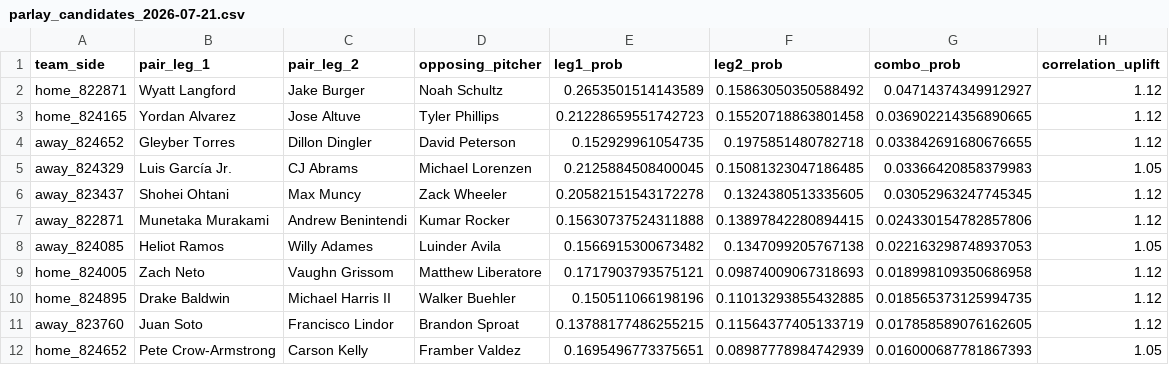
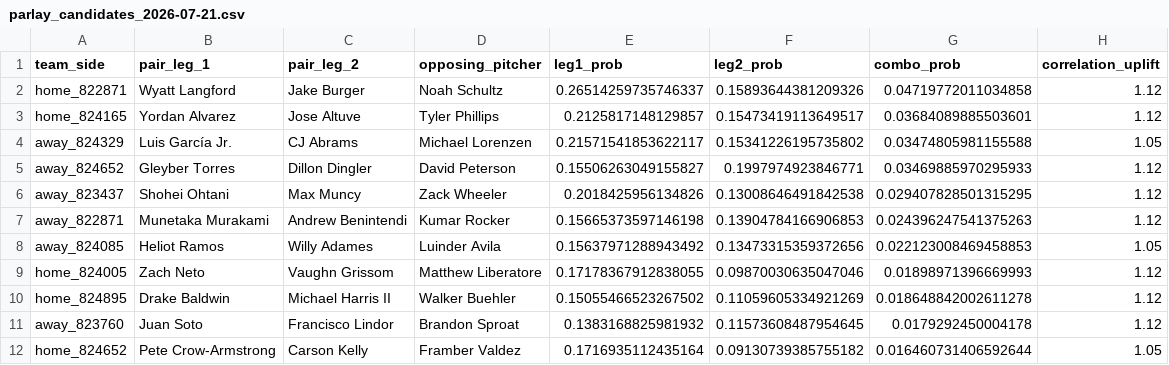
Before and after one commit to mochamoney420-sys/mlb_hr_handicapper, a CSV file: data/parlay_candidates_2026-07-21.csv, drawn as a sheet; only a part is shown; the diff covers the shown part only.

```diff
--- a/data/parlay_candidates_2026-07-21.csv
+++ b/data/parlay_candidates_2026-07-21.csv
@@ -1,12 +1,12 @@
 team_side,pair_leg_1,pair_leg_2,opposing_pitcher,leg1_prob,leg2_prob,combo_prob,correlation_uplift
-home_822871,Wyatt Langford,Jake Burger,Noah Schultz,0.2653501514143589,0.15863050350588492,0.04714374349912927,1.12
-home_824165,Yordan Alvarez,Jose Altuve,Tyler Phillips,0.21228659551742723,0.15520718863801458,0.036902214356890665,1.12
-away_824652,Gleyber Torres,Dillon Dingler,David Peterson,0.152929961054735,0.1975851480782718,0.033842691680676655,1.12
-away_824329,Luis García Jr.,CJ Abrams,Michael Lorenzen,0.2125884508400045,0.15081323047186485,0.03366420858379983,1.05
-away_823437,Shohei Ohtani,Max Muncy,Zack Wheeler,0.20582151543172278,0.1324380513335605,0.03052963247745345,1.12
-away_822871,Munetaka Murakami,Andrew Benintendi,Kumar Rocker,0.15630737524311888,0.13897842280894415,0.024330154782857806,1.12
-away_824085,Heliot Ramos,Willy Adames,Luinder Avila,0.1566915300673482,0.1347099205767138,0.022163298748937053,1.05
-home_824005,Zach Neto,Vaughn Grissom,Matthew Liberatore,0.1717903793575121,0.09874009067318693,0.018998109350686958,1.12
-home_824895,Drake Baldwin,Michael Harris II,Walker Buehler,0.150511066198196,0.11013293855432885,0.018565373125994735,1.12
-away_823760,Juan Soto,Francisco Lindor,Brandon Sproat,0.13788177486255215,0.11564377405133719,0.017858589076162605,1.12
-home_824652,Pete Crow-Armstrong,Carson Kelly,Framber Valdez,0.1695496773375651,0.08987778984742939,0.016000687781867393,1.05
+home_822871,Wyatt Langford,Jake Burger,Noah Schultz,0.26514259735746337,0.15893644381209326,0.04719772011034858,1.12
+home_824165,Yordan Alvarez,Jose Altuve,Tyler Phillips,0.2125817148129857,0.15473419113649517,0.03684089885503601,1.12
+away_824329,Luis García Jr.,CJ Abrams,Michael Lorenzen,0.21571541853622117,0.15341226195735802,0.03474805981155588,1.05
+away_824652,Gleyber Torres,Dillon Dingler,David Peterson,0.15506263049155827,0.1997974923846771,0.03469885970295933,1.12
+away_823437,Shohei Ohtani,Max Muncy,Zack Wheeler,0.2018425956134826,0.13008646491842538,0.029407828501315295,1.12
+away_822871,Munetaka Murakami,Andrew Benintendi,Kumar Rocker,0.15665373597146198,0.13904784166906853,0.024396247541375263,1.12
+away_824085,Heliot Ramos,Willy Adames,Luinder Avila,0.15637971288943492,0.13473315359372656,0.022123008469458853,1.05
+home_824005,Zach Neto,Vaughn Grissom,Matthew Liberatore,0.17178367912838055,0.09870030635047046,0.01898971396669993,1.12
+home_824895,Drake Baldwin,Michael Harris II,Walker Buehler,0.15055466523267502,0.11059605334921269,0.018648842002611278,1.12
+away_823760,Juan Soto,Francisco Lindor,Brandon Sproat,0.1383168825981932,0.11573608487954645,0.0179292450004178,1.12
+home_824652,Pete Crow-Armstrong,Carson Kelly,Framber Valdez,0.1716935112435164,0.09130739385755182,0.016460731406592644,1.05
```
Also changed, not shown: 3 added rows, 2 removed rows and 30 edited cells elsewhere in this file, data/predictions_2026-07-21.csv, 7 other files.
